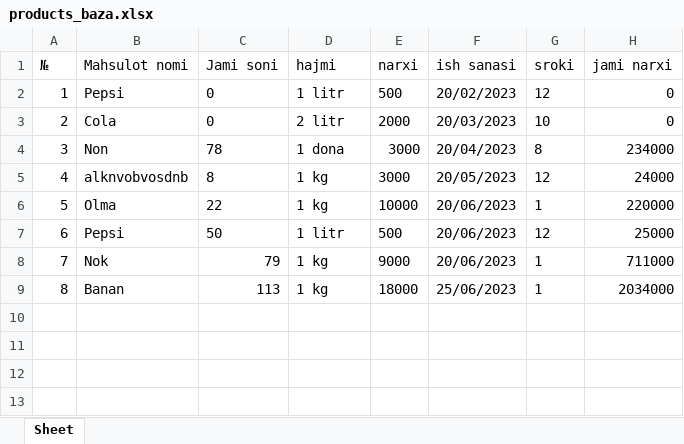
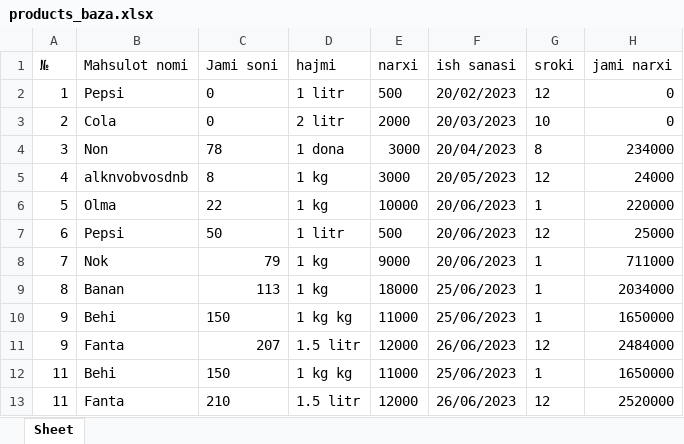
Before and after one commit to abbos-ismailov/online-market, an Excel workbook: products_baza.xlsx, sheet Sheet, drawn as a sheet; values as stored, in another font and other column widths than the file's, no borders; the diff names each change by its address in the sheet, - before the commit and + after, or states it on an @@ line.

```diff
--- a/products_baza.xlsx (sheet Sheet)
+++ b/products_baza.xlsx (sheet Sheet)
+row 10: 9 | Behi | 150 | 1 kg kg | 11000 | 25/06/2023 | 1 | 1650000
+row 11: 9 | Fanta | 207 | 1.5 litr | 12000 | 26/06/2023 | 12 | 2484000
+row 12: 11 | Behi | 150 | 1 kg kg | 11000 | 25/06/2023 | 1 | 1650000
+row 13: 11 | Fanta | 210 | 1.5 litr | 12000 | 26/06/2023 | 12 | 2520000
```
Also changed, not shown: 8 other files.
